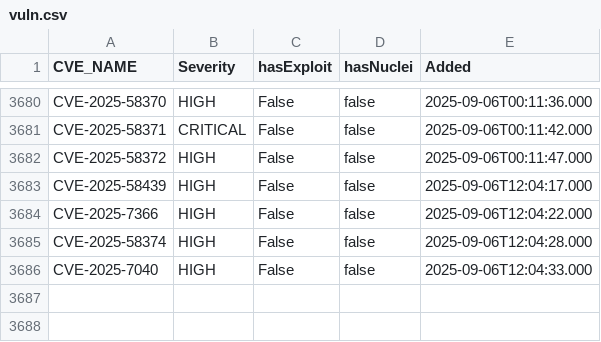
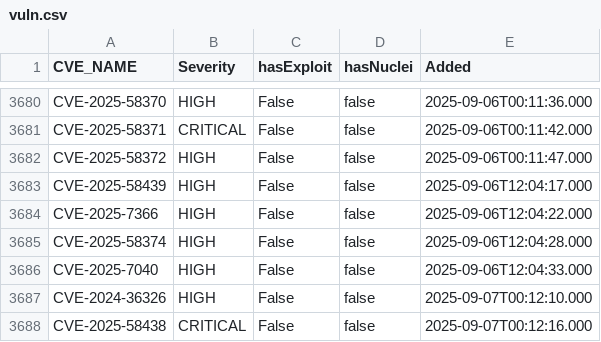
Before and after one commit to zzzteph/low-hanging-vulns, a CSV file: vuln.csv, drawn as a sheet; only a part is shown, gaps mark what is left out; the diff names each change by its address in the sheet, - before the commit and + after, or states it on an @@ line.

```diff
--- a/vuln.csv
+++ b/vuln.csv
+row 3687: CVE-2024-36326 | HIGH | False | false | 2025-09-07T00:12:10.000
+row 3688: CVE-2025-58438 | CRITICAL | False | false | 2025-09-07T00:12:16.000
```
Also changed, not shown: 4 other files.
